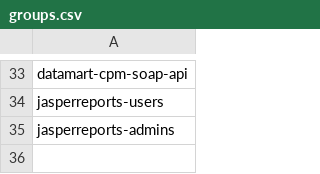
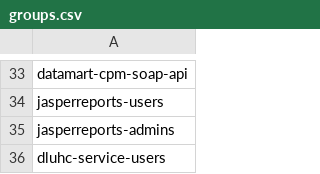
Before and after one commit to communitiesuk/delta-common-infrastructure, a CSV file: manual_scripts/active_directory/groups.csv, drawn as a sheet; only a part is shown, gaps mark what is left out.

```diff
--- a/manual_scripts/active_directory/groups.csv
+++ b/manual_scripts/active_directory/groups.csv
@@ -35 +35,2 @@ jasperreports-users
 jasperreports-admins
+dluhc-service-users
```
Also changed, not shown: manual_scripts/active_directory/users-to-groups.csv, 1 other file.
